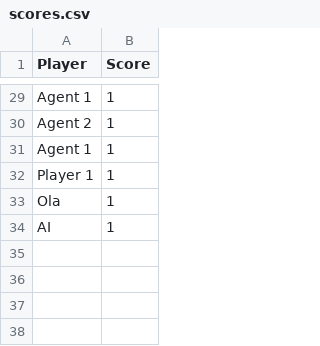
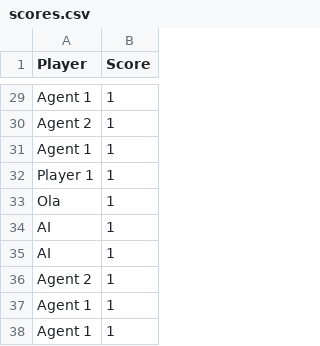
Before and after one commit to OlaShu112/Connect4Game, a CSV file: scores.csv, drawn as a sheet; only a part is shown, gaps mark what is left out.

```diff
--- a/scores.csv
+++ b/scores.csv
@@ -34 +34,5 @@ Ola,1
 AI,1
+AI,1
+Agent 2,1
+Agent 1,1
+Agent 1,1
```
Also changed, not shown: 2 other files.
